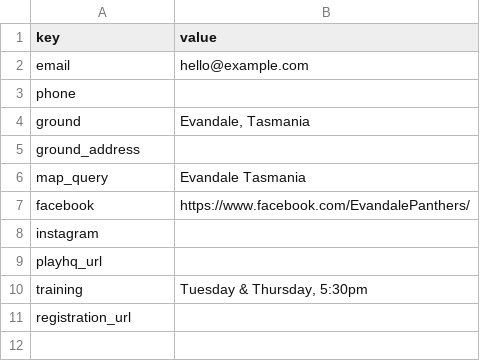
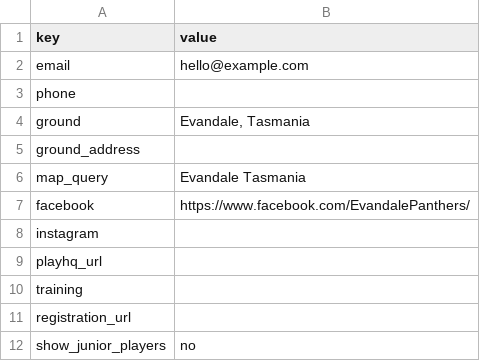
Before and after one commit to Tharindu960490240/Evandale-Panthers, a CSV file: docs/sheet-template/Club.csv, drawn as a sheet.

```diff
--- a/docs/sheet-template/Club.csv
+++ b/docs/sheet-template/Club.csv
@@ -9,3 +9,4 @@ instagram,
 playhq_url,
-training,"Tuesday & Thursday, 5:30pm"
+training,
 registration_url,
+show_junior_players,no
```
Also changed, not shown: docs/sheet-template/Squad.csv, docs/sheet-template/Teams.csv, 7 other files.
